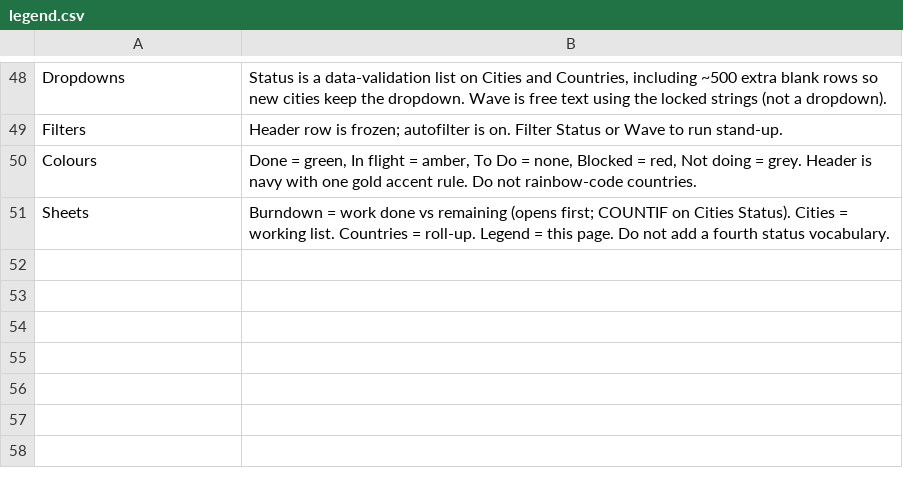
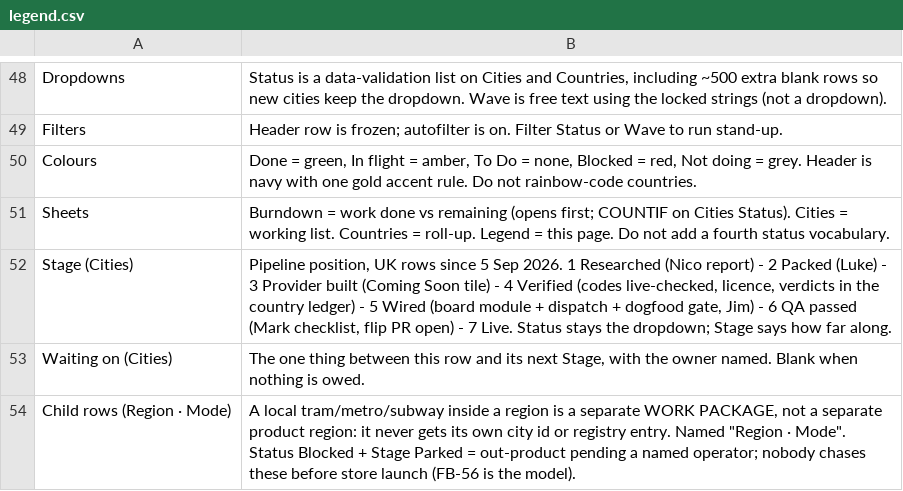
Before and after one commit to tdrevans-aus/next-train-app, a CSV file: docs/expansion-tracker/legend.csv, drawn as a sheet; only a part is shown, gaps mark what is left out; the diff names each change by its address in the sheet, - before the commit and + after, or states it on an @@ line.

```diff
--- a/docs/expansion-tracker/legend.csv
+++ b/docs/expansion-tracker/legend.csv
+row 52: Stage (Cities) | Pipeline position, UK rows since 5 Sep 2026. 1 Researched (Nico report) - 2 Packed (Luke) - 3 Provider built (Coming Soon tile) - 4 Verified (codes live-checked, licence, verdicts in the country ledger) - 5 Wired (board module + dispatch + dogfood gate, Jim) - 6 QA passed (Mark checklist, flip PR open) - 7 Live. Status stays the dropdown; Stage says how far along.
+row 53: Waiting on (Cities) | The one thing between this row and its next Stage, with the owner named. Blank when nothing is owed.
+row 54: Child rows (Region · Mode) | A local tram/metro/subway inside a region is a separate WORK PACKAGE, not a separate product region: it never gets its own city id or registry entry. Named "Region · Mode". Status Blocked + Stage Parked = out-product pending a named operator; nobody chases these before store launch (FB-56 is the model).
```
Also changed, not shown: docs/expansion-tracker/cities.csv, 1 other file.
